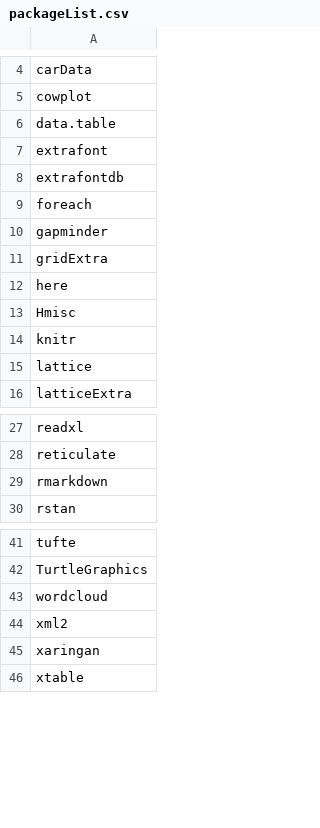
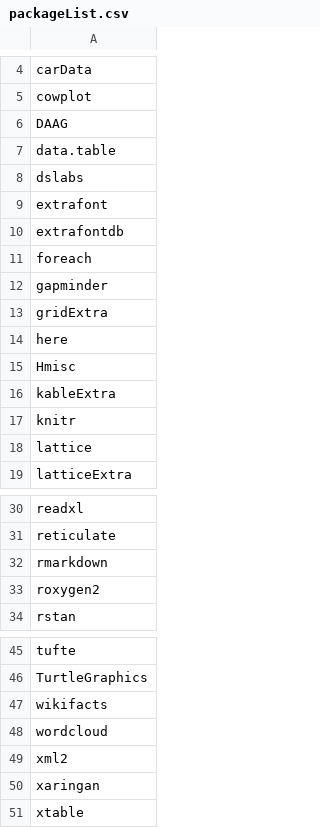
Before and after one commit to jhelvy/jph, a CSV file: data/packageList.csv, drawn as a sheet; only a part is shown, gaps mark what is left out; the diff names each change by its address in the sheet, - before the commit and + after, or states it on an @@ line.

```diff
--- a/data/packageList.csv
+++ b/data/packageList.csv
+row 6: DAAG
+row 8: dslabs
+row 16: kableExtra
+row 33: roxygen2
+row 47: wikifacts
```
Also changed, not shown: 4 other files.
